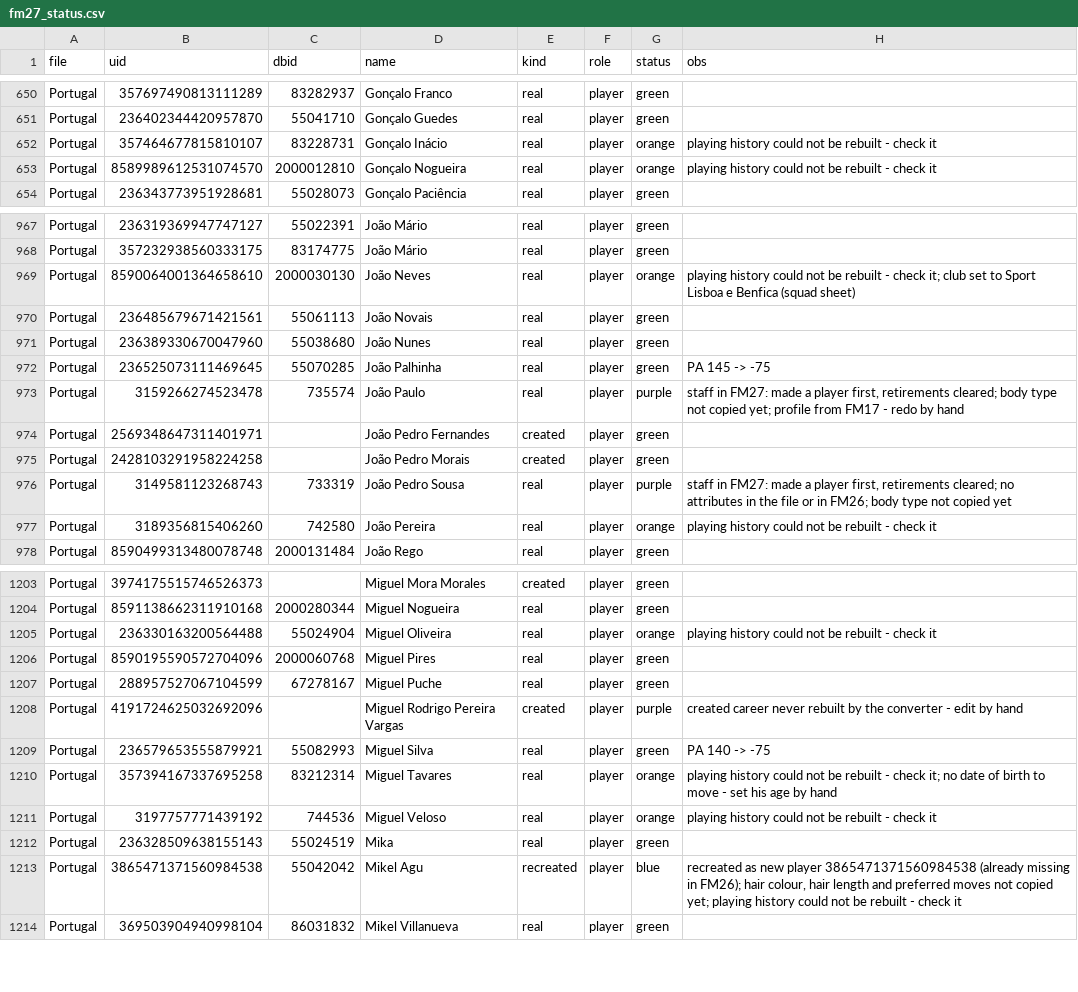
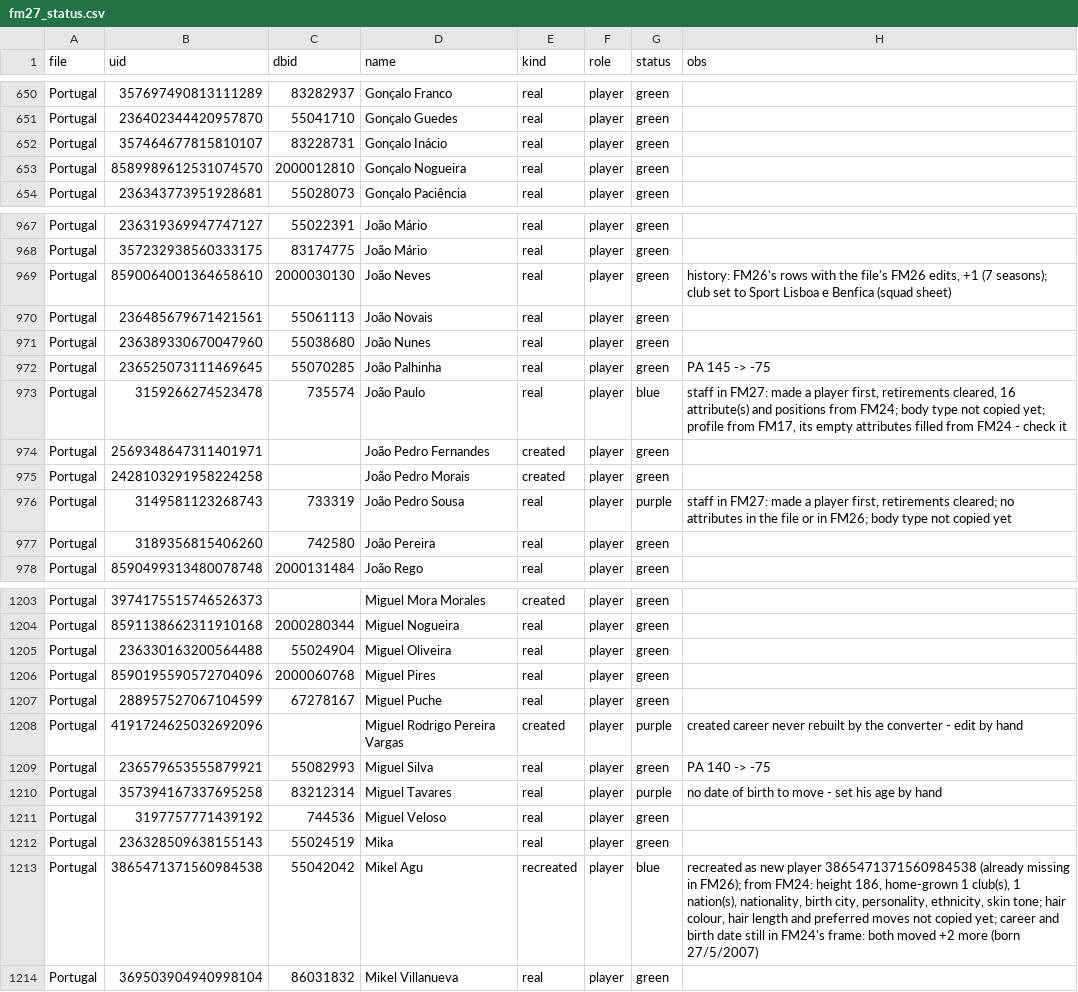
Before and after one commit to domingosc6/fmpt-players-creator, a CSV file: legends/fm27_status.csv, drawn as a sheet; only a part is shown, gaps mark what is left out; the diff covers the shown part only.

```diff
--- a/legends/fm27_status.csv
+++ b/legends/fm27_status.csv
@@ -651,4 +651,4 @@ Portugal,357697490813111289,83282937,Gonçalo Franco,real,player,green,
 Portugal,236402344420957870,55041710,Gonçalo Guedes,real,player,green,
-Portugal,357464677815810107,83228731,Gonçalo Inácio,real,player,orange,playing history could not be rebuilt - check it
-Portugal,8589989612531074570,2000012810,Gonçalo Nogueira,real,player,orange,playing history could not be rebuilt - check it
+Portugal,357464677815810107,83228731,Gonçalo Inácio,real,player,green,
+Portugal,8589989612531074570,2000012810,Gonçalo Nogueira,real,player,green,
 Portugal,236343773951928681,55028073,Gonçalo Paciência,real,player,green,
@@ -968,3 +968,3 @@ Portugal,236319369947747127,55022391,João Mário,real,player,green,
 Portugal,357232938560333175,83174775,João Mário,real,player,green,
-Portugal,8590064001364658610,2000030130,João Neves,real,player,orange,playing history could not be rebuilt - check it; club set to Sport Lisboa e Benfica (squad sheet)
+Portugal,8590064001364658610,2000030130,João Neves,real,player,green,"history: FM26's rows with the file's FM26 edits, +1 (7 seasons); club set to Sport Lisboa e Benfica (squad sheet)"
 Portugal,236485679671421561,55061113,João Novais,real,player,green,
@@ -972,3 +972,3 @@ Portugal,236389330670047960,55038680,João Nunes,real,player,green,
 Portugal,236525073111469645,55070285,João Palhinha,real,player,green,PA 145 -> -75
-Portugal,3159266274523478,735574,João Paulo,real,player,purple,"staff in FM27: made a player first, retirements cleared; body type not copied yet; profile from FM17 - redo by hand"
+Portugal,3159266274523478,735574,João Paulo,real,player,blue,"staff in FM27: made a player first, retirements cleared, 16 attribute(s) and positions from FM24; body type not copied yet; profile from FM17, its empty attributes filled from FM24 - check it"
 Portugal,2569348647311401971,,João Pedro Fernandes,created,player,green,
@@ -976,3 +976,3 @@ Portugal,2428103291958224258,,João Pedro Morais,created,player,green,
 Portugal,3149581123268743,733319,João Pedro Sousa,real,player,purple,"staff in FM27: made a player first, retirements cleared; no attributes in the file or in FM26; body type not copied yet"
-Portugal,3189356815406260,742580,João Pereira,real,player,orange,playing history could not be rebuilt - check it
+Portugal,3189356815406260,742580,João Pereira,real,player,green,
 Portugal,8590499313480078748,2000131484,João Rego,real,player,green,
@@ -1204,3 +1204,3 @@ Portugal,3974175515746526373,,Miguel Mora Morales,created,player,green,
 Portugal,8591138662311910168,2000280344,Miguel Nogueira,real,player,green,
-Portugal,236330163200564488,55024904,Miguel Oliveira,real,player,orange,playing history could not be rebuilt - check it
+Portugal,236330163200564488,55024904,Miguel Oliveira,real,player,green,
 Portugal,8590195590572704096,2000060768,Miguel Pires,real,player,green,
@@ -1209,6 +1209,6 @@ Portugal,4191724625032692096,,Miguel Rodrigo Pereira Vargas,created,player,purpl
 Portugal,236579653555879921,55082993,Miguel Silva,real,player,green,PA 140 -> -75
-Portugal,357394167337695258,83212314,Miguel Tavares,real,player,orange,playing history could not be rebuilt - check it; no date of birth to move - set his age by hand
-Portugal,3197757771439192,744536,Miguel Veloso,real,player,orange,playing history could not be rebuilt - check it
+Portugal,357394167337695258,83212314,Miguel Tavares,real,player,purple,no date of birth to move - set his age by hand
+Portugal,3197757771439192,744536,Miguel Veloso,real,player,green,
 Portugal,236328509638155143,55024519,Mika,real,player,green,
-Portugal,3865471371560984538,55042042,Mikel Agu,recreated,player,blue,"recreated as new player 3865471371560984538 (already missing in FM26); hair colour, hair length and preferred moves not copied yet; playing history could not be rebuilt - check it"
+Portugal,3865471371560984538,55042042,Mikel Agu,recreated,player,blue,"recreated as new player 3865471371560984538 (already missing in FM26); from FM24: height 186, home-grown 1 club(s), 1 nation(s), nationality, birth city, personality, ethnicity, skin tone; hair colour, hair length and preferred moves not copied yet; career and birth date still in FM24's frame: both moved +2 more (born 27/5/2007)"
 Portugal,369503904940998104,86031832,Mikel Villanueva,real,player,green,
```
Also changed, not shown: 151 edited cells elsewhere in this file, 6 other files.
